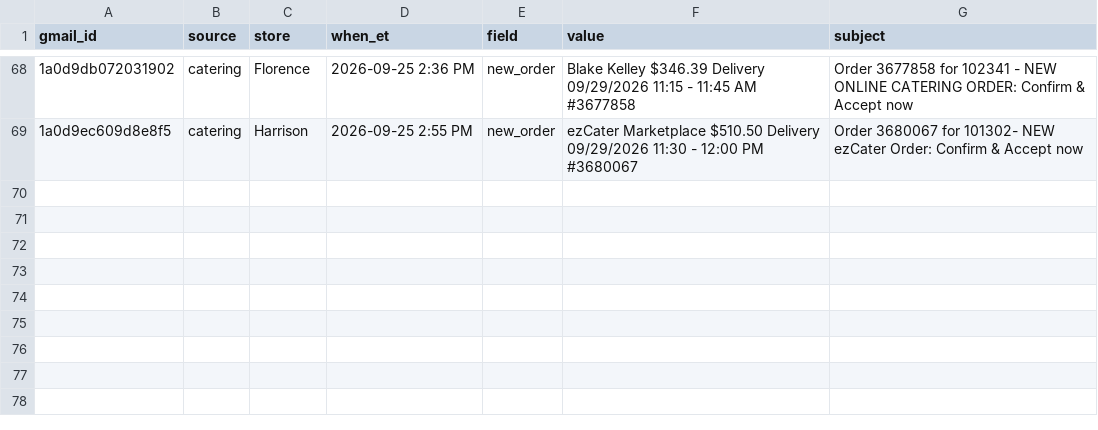
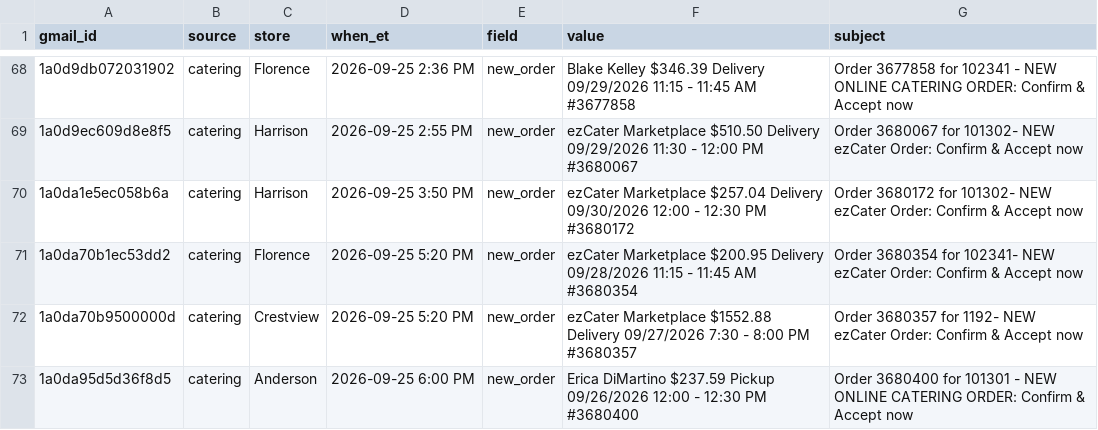
Before and after one commit to SCDashboard/DailyUploads, a CSV file: inbox-drop.csv, drawn as a sheet; only a part is shown, gaps mark what is left out.

Commit message:
7pm ET catering clock: inbox-drop new_order 3680172 3680354 3680357 3680400

```diff
--- a/inbox-drop.csv
+++ b/inbox-drop.csv
@@ -69 +69,5 @@ gmail_id,source,store,when_et,field,value,subject
 1a0d9ec609d8e8f5,catering,Harrison,2026-09-25 2:55 PM,new_order,ezCater Marketplace $510.50 Delivery 09/29/2026 11:30 - 12:00 PM #3680067,Order 3680067 for 101302- NEW ezCater Order: Confirm & Accept now
+1a0da1e5ec058b6a,catering,Harrison,2026-09-25 3:50 PM,new_order,ezCater Marketplace $257.04 Delivery 09/30/2026 12:00 - 12:30 PM #3680172,Order 3680172 for 101302- NEW ezCater Order: Confirm & Accept now
+1a0da70b1ec53dd2,catering,Florence,2026-09-25 5:20 PM,new_order,ezCater Marketplace $200.95 Delivery 09/28/2026 11:15 - 11:45 AM #3680354,Order 3680354 for 102341- NEW ezCater Order: Confirm & Accept now
+1a0da70b9500000d,catering,Crestview,2026-09-25 5:20 PM,new_order,ezCater Marketplace $1552.88 Delivery 09/27/2026 7:30 - 8:00 PM #3680357,Order 3680357 for 1192- NEW ezCater Order: Confirm & Accept now
+1a0da95d5d36f8d5,catering,Anderson,2026-09-25 6:00 PM,new_order,Erica DiMartino $237.59 Pickup 09/26/2026 12:00 - 12:30 PM #3680400,Order 3680400 for 101301 - NEW ONLINE CATERING ORDER: Confirm & Accept now
```
